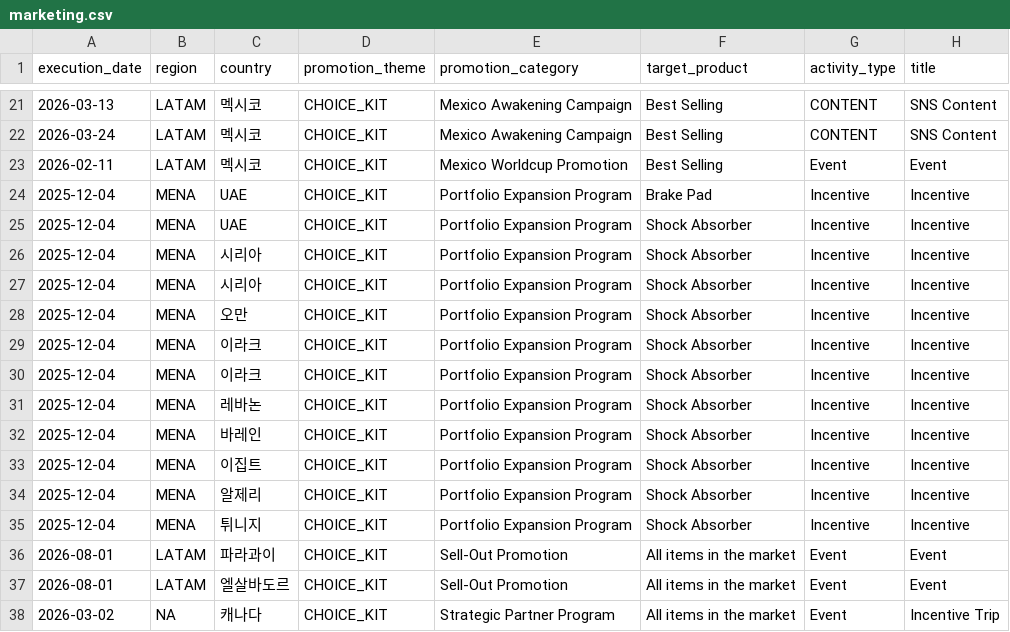
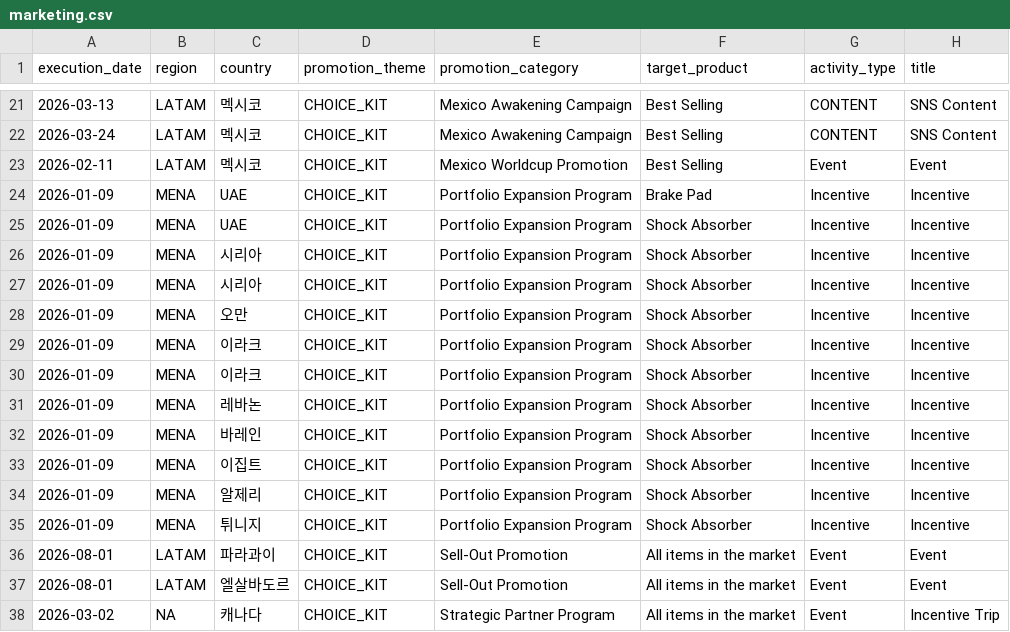
Before and after one commit to masterteamply-stack/choicekit-dashboard, a CSV file: marketing.csv, drawn as a sheet; only a part is shown, gaps mark what is left out; the diff names each change by its address in the sheet, - before the commit and + after, or states it on an @@ line.

```diff
--- a/marketing.csv
+++ b/marketing.csv
-A24:A35 (execution_date): 2025-12-04
+A24:A35 (execution_date): 2026-01-09
```
